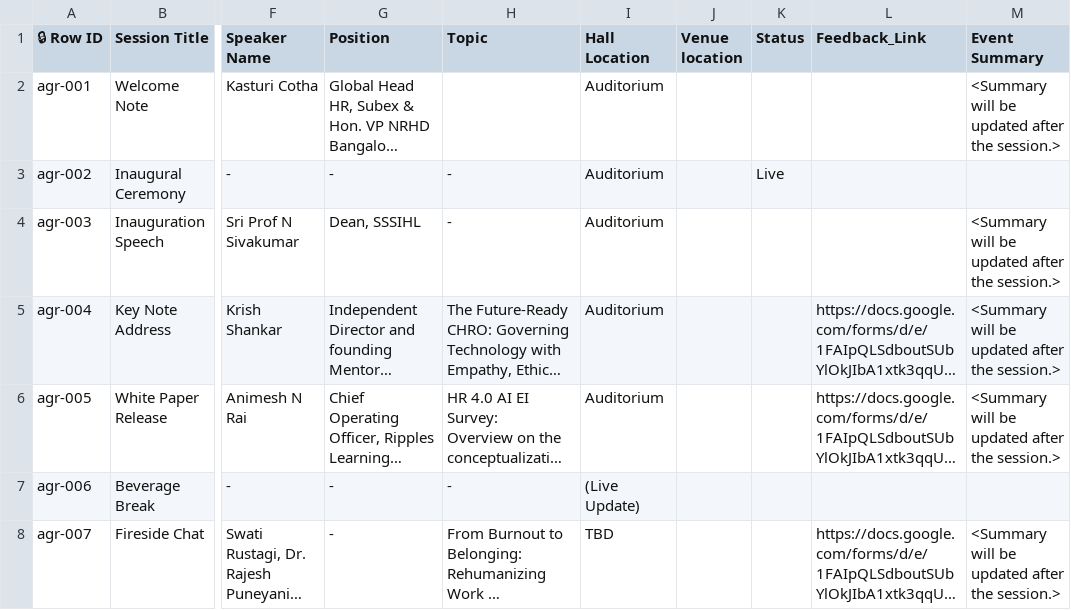
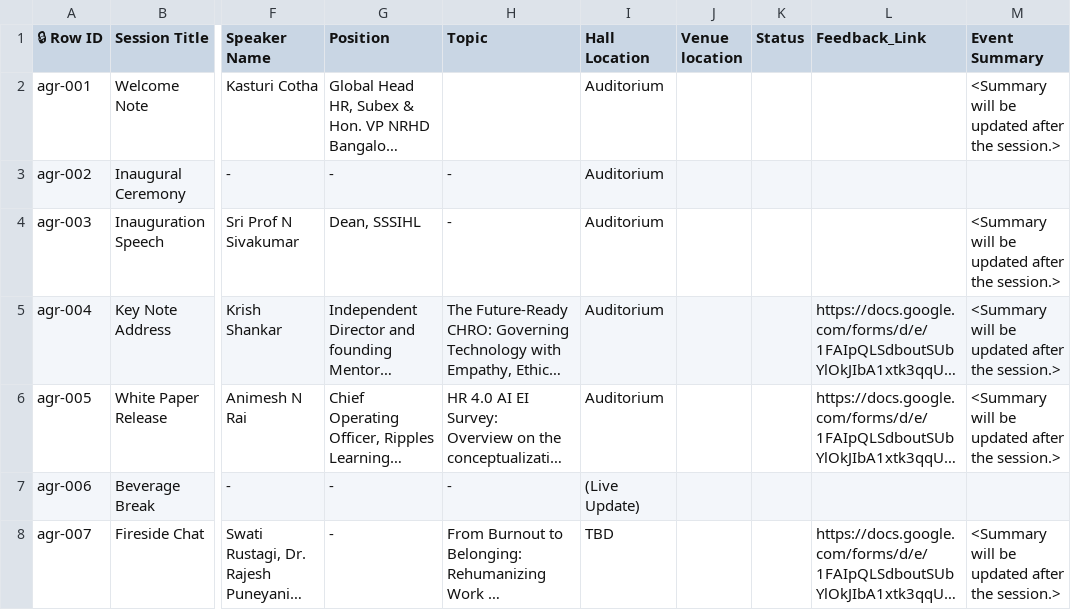
Before and after one commit to Jatin-M21/nhrd-app, a CSV file: agenda.csv, drawn as a sheet; only a part is shown, gaps mark what is left out; long unchanged cells end in …; the diff names each change by its address in the sheet, - before the commit and + after, or states it on an @@ line.

Commit message:
Add files via upload

```diff
--- a/agenda.csv
+++ b/agenda.csv
-K3 (Status): Live
+K3 (Status): (empty)
```
